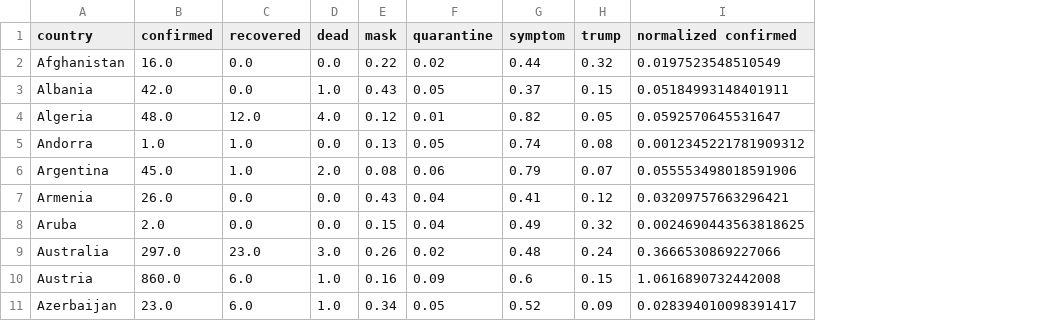
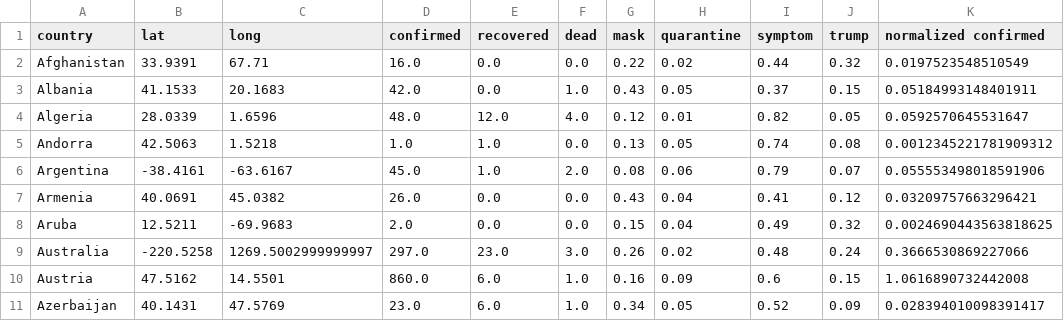
Before and after one commit to orloffn/CPSC-5320-Final, a CSV file: map.csv, drawn as a sheet; only a part is shown; the diff names each change by its address in the sheet, - before the commit and + after, or states it on an @@ line.

```diff
--- a/map.csv
+++ b/map.csv
+column B (lat), rows 2-11: 33.9391 | 41.1533 | 28.0339 | 42.5063 | -38.4161 | 40.0691 | 12.5211 | -220.5258 | 47.5162 | 40.1431
+column C (long), rows 2-11: 67.71 | 20.1683 | 1.6596 | 1.5218 | -63.6167 | 45.0382 | -69.9683 | 1269.5002999999997 | 14.5501 | 47.5769
```
Also changed, not shown: timeline.csv, web/assets/js/map.csv, 6 other files.
